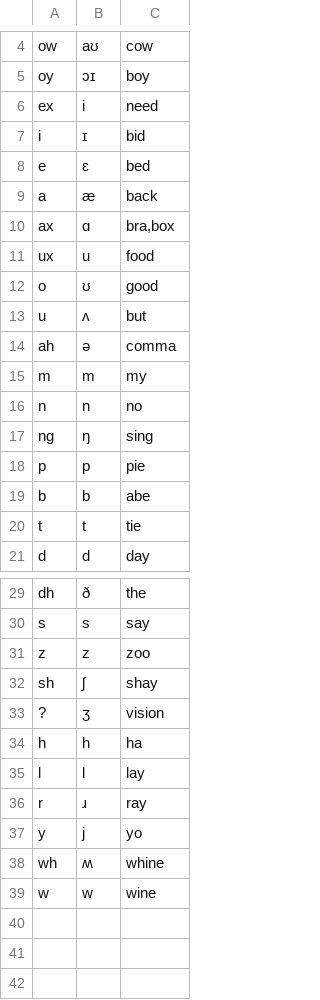
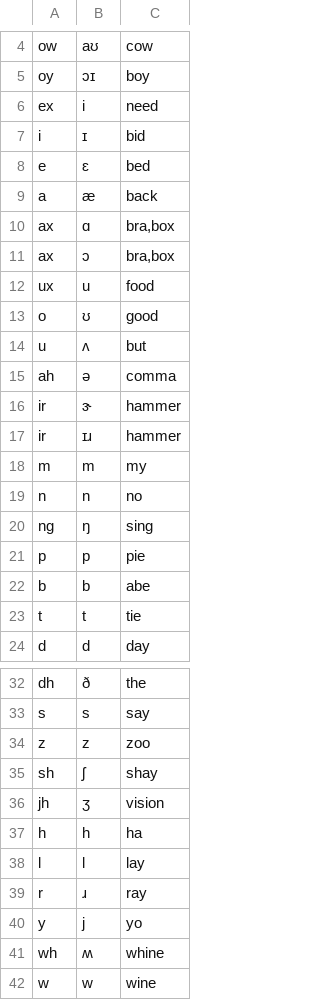
Before and after one commit to dmcblue/phonetic-english, a TSV file: mappings/phon.tsv, drawn as a sheet; only a part is shown, gaps mark what is left out.

```diff
--- a/mappings/phon.tsv
+++ b/mappings/phon.tsv
@@ -10,2 +10,3 @@ a	æ	back
 ax	ɑ	bra,box
+ax	ɔ	bra,box
 ux	u	food
@@ -14,2 +15,4 @@ u	ʌ	but
 ah	ə	comma
+ir	ɝ	hammer
+ir	ɪɹ	hammer
 m	m	my
@@ -32,3 +35,3 @@ z	z	zoo
 sh	ʃ	shay
-?	ʒ	vision
+jh	ʒ	vision
 h	h	ha	
```
Also changed, not shown: mappings/arpa2.tsv, 3 other files.
